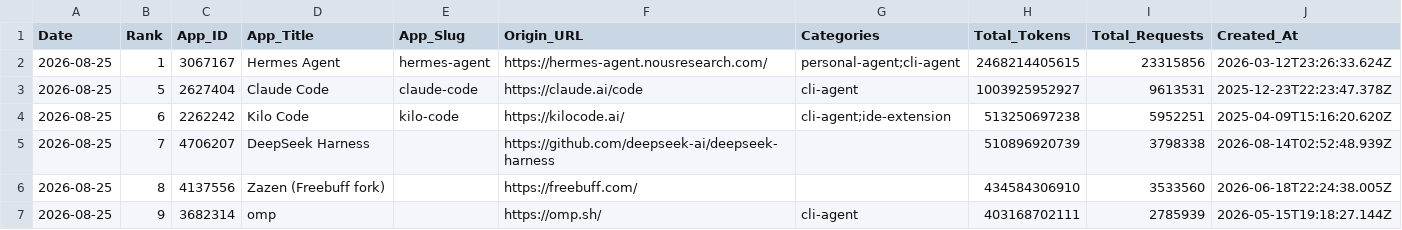
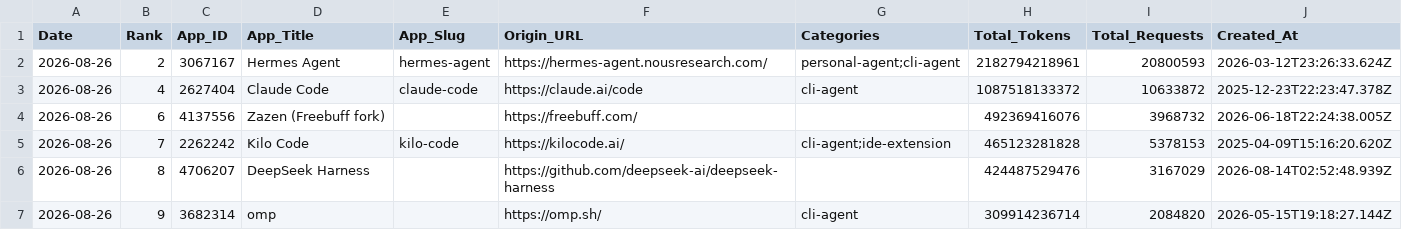
Before and after one commit to Kenneth-Top/workflows-, a CSV file: openrouter_apps_records.csv, drawn as a sheet; only a part is shown; the diff covers the shown part only.

```diff
--- a/openrouter_apps_records.csv
+++ b/openrouter_apps_records.csv
@@ -1,7 +1,7 @@
 Date,Rank,App_ID,App_Title,App_Slug,Origin_URL,Categories,Total_Tokens,Total_Requests,Created_At
-2026-08-25,1,3067167,Hermes Agent,hermes-agent,https://hermes-agent.nousresearch.com/,personal-agent;cli-agent,2468214405615,23315856,2026-03-12T23:26:33.624Z
-2026-08-25,5,2627404,Claude Code,claude-code,https://claude.ai/code,cli-agent,1003925952927,9613531,2025-12-23T22:23:47.378Z
-2026-08-25,6,2262242,Kilo Code,kilo-code,https://kilocode.ai/,cli-agent;ide-extension,513250697238,5952251,2025-04-09T15:16:20.620Z
-2026-08-25,7,4706207,DeepSeek Harness,,https://github.com/deepseek-ai/deepseek-harness,,510896920739,3798338,2026-08-14T02:52:48.939Z
-2026-08-25,8,4137556,Zazen (Freebuff fork),,https://freebuff.com/,,434584306910,3533560,2026-06-18T22:24:38.005Z
-2026-08-25,9,3682314,omp,,https://omp.sh/,cli-agent,403168702111,2785939,2026-05-15T19:18:27.144Z
+2026-08-26,2,3067167,Hermes Agent,hermes-agent,https://hermes-agent.nousresearch.com/,personal-agent;cli-agent,2182794218961,20800593,2026-03-12T23:26:33.624Z
+2026-08-26,4,2627404,Claude Code,claude-code,https://claude.ai/code,cli-agent,1087518133372,10633872,2025-12-23T22:23:47.378Z
+2026-08-26,6,4137556,Zazen (Freebuff fork),,https://freebuff.com/,,492369416076,3968732,2026-06-18T22:24:38.005Z
+2026-08-26,7,2262242,Kilo Code,kilo-code,https://kilocode.ai/,cli-agent;ide-extension,465123281828,5378153,2025-04-09T15:16:20.620Z
+2026-08-26,8,4706207,DeepSeek Harness,,https://github.com/deepseek-ai/deepseek-harness,,424487529476,3167029,2026-08-14T02:52:48.939Z
+2026-08-26,9,3682314,omp,,https://omp.sh/,cli-agent,309914236714,2084820,2026-05-15T19:18:27.144Z
```
Also changed, not shown: 1 added row, 1 removed row and 91 edited cells elsewhere in this file, openrouter_category_usage_records.csv, openrouter_market_share_records.csv, 3 other files.
